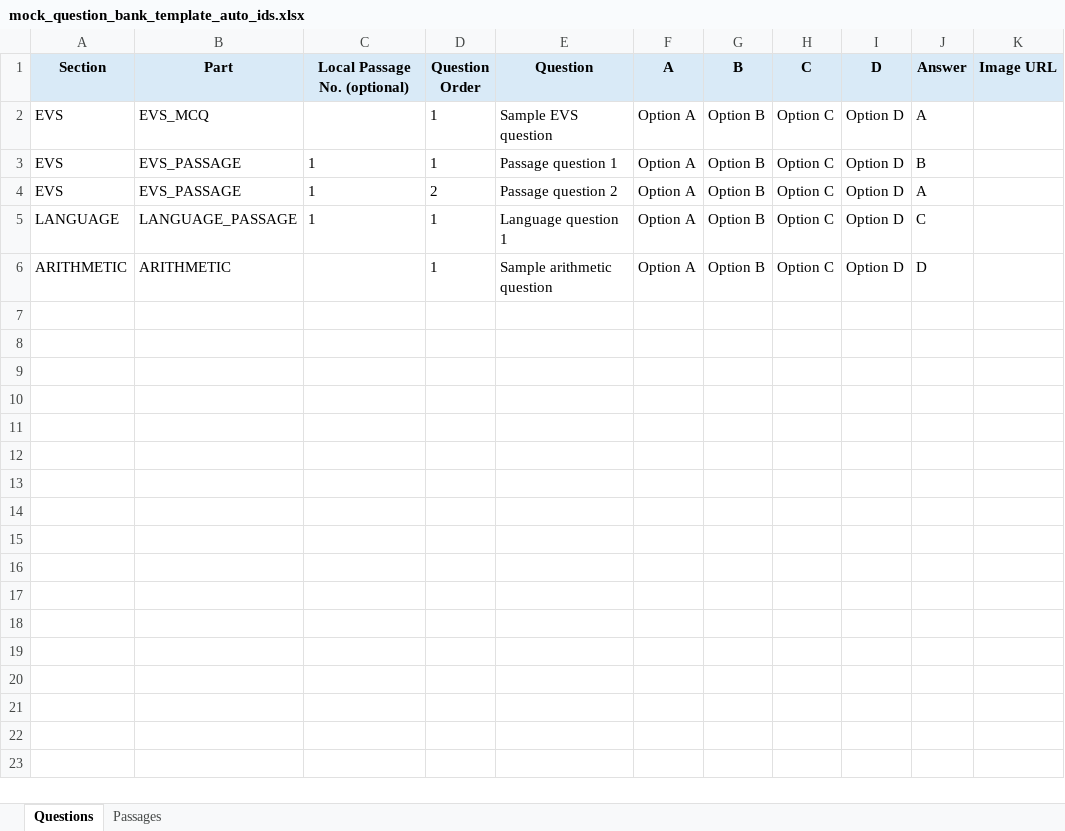
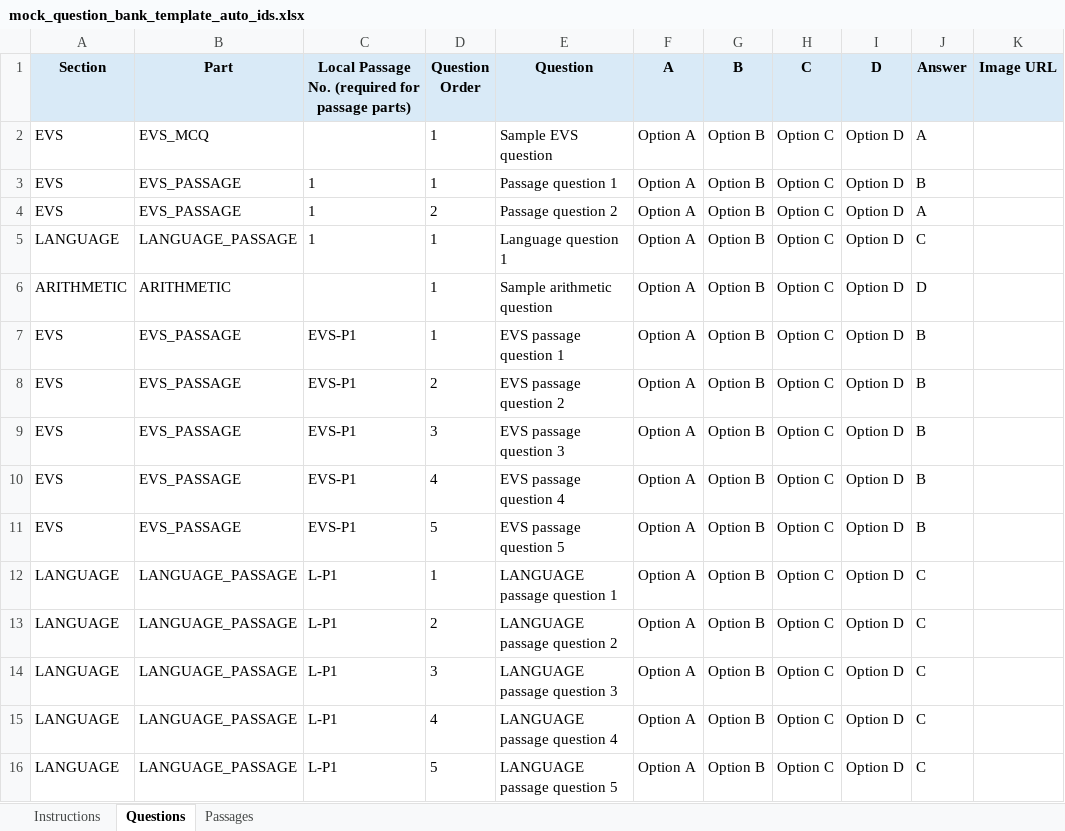
Before and after one commit to swarup-digitech/SwarupSir-Knowledge-Hub, an Excel workbook: mock_question_bank_template_auto_ids.xlsx, sheet Questions, drawn as a sheet; values as stored, in another font and other column widths than the file's, no borders; the diff names each change by its address in the sheet, - before the commit and + after, or states it on an @@ line.

```diff
--- a/mock_question_bank_template_auto_ids.xlsx (sheet Questions)
+++ b/mock_question_bank_template_auto_ids.xlsx (sheet Questions)
+sheet tab: Instructions
-C1: Local Passage No. (optional)
+C1: Local Passage No. (required for passage parts)
+row 7: EVS | EVS_PASSAGE | EVS-P1 | 1 | EVS passage question 1 | Option A | Option B | Option C | Option D | B
+row 8: EVS | EVS_PASSAGE | EVS-P1 | 2 | EVS passage question 2 | Option A | Option B | Option C | Option D | B
+row 9: EVS | EVS_PASSAGE | EVS-P1 | 3 | EVS passage question 3 | Option A | Option B | Option C | Option D | B
+row 10: EVS | EVS_PASSAGE | EVS-P1 | 4 | EVS passage question 4 | Option A | Option B | Option C | Option D | B
+row 11: EVS | EVS_PASSAGE | EVS-P1 | 5 | EVS passage question 5 | Option A | Option B | Option C | Option D | B
+row 12: LANGUAGE | LANGUAGE_PASSAGE | L-P1 | 1 | LANGUAGE passage question 1 | Option A | Option B | Option C | Option D | C
+row 13: LANGUAGE | LANGUAGE_PASSAGE | L-P1 | 2 | LANGUAGE passage question 2 | Option A | Option B | Option C | Option D | C
+row 14: LANGUAGE | LANGUAGE_PASSAGE | L-P1 | 3 | LANGUAGE passage question 3 | Option A | Option B | Option C | Option D | C
+row 15: LANGUAGE | LANGUAGE_PASSAGE | L-P1 | 4 | LANGUAGE passage question 4 | Option A | Option B | Option C | Option D | C
+row 16: LANGUAGE | LANGUAGE_PASSAGE | L-P1 | 5 | LANGUAGE passage question 5 | Option A | Option B | Option C | Option D | C
```
Also changed, not shown: mock_question_bank_template_v2.xlsx, 4 other files.
